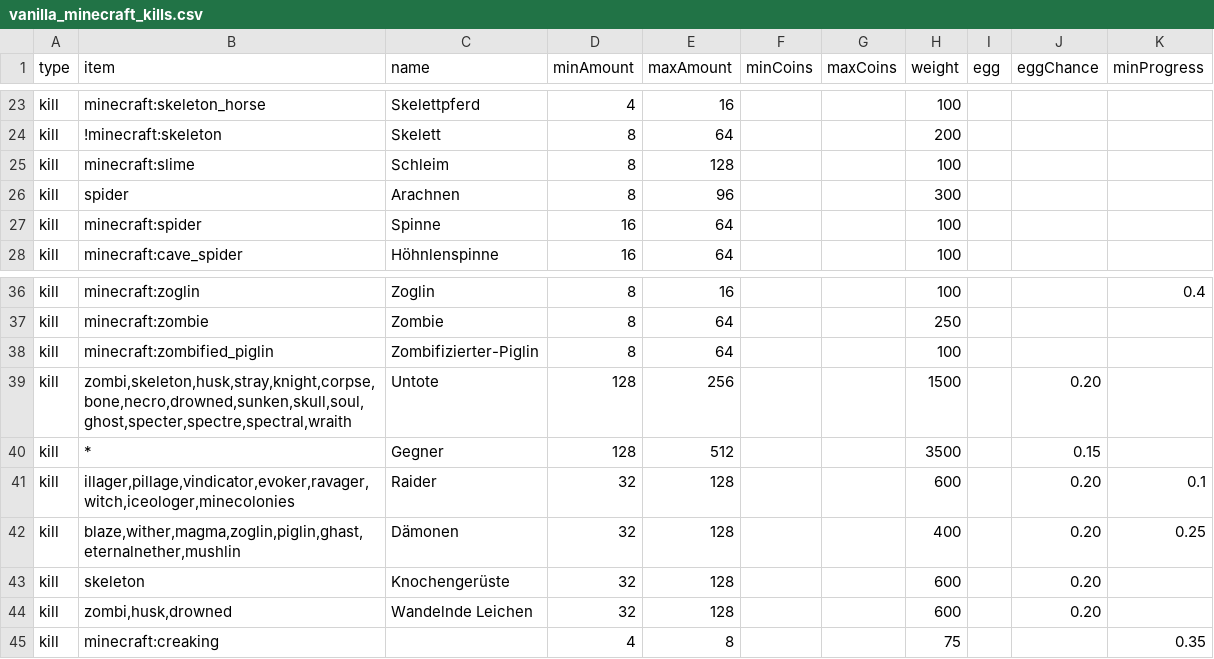
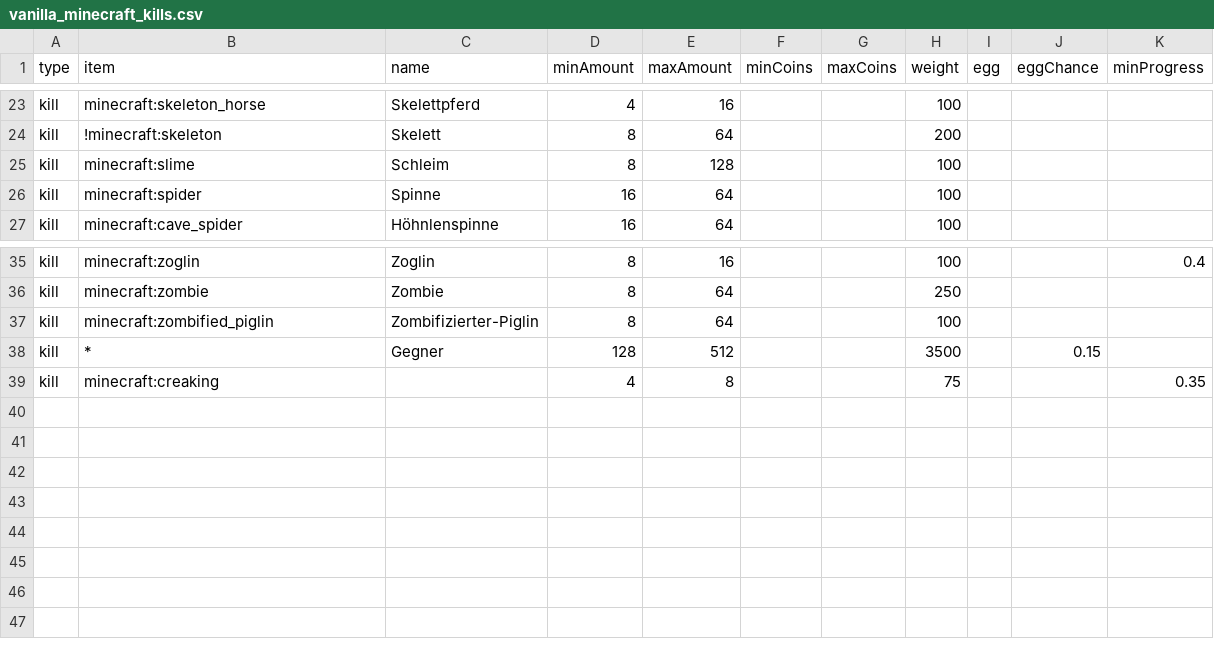
Before and after one commit to Sadragos/kubejs-mission-system, a CSV file: missions/vanilla_minecraft_kills.csv, drawn as a sheet; only a part is shown, gaps mark what is left out; the diff names each change by its address in the sheet, - before the commit and + after, or states it on an @@ line.

```diff
--- a/missions/vanilla_minecraft_kills.csv
+++ b/missions/vanilla_minecraft_kills.csv
-row 26: kill | spider | Arachnen | 8 | 96 |  |  | 300
-row 39: kill | zombi,skeleton,husk,stray,knight,corpse,bone,necro,drowned,sunken,skull,soul,ghost,specter,spectre,spectral,wraith | Untote | 128 | 256 |  |  | 1500 |  | 0.20
-row 41: kill | illager,pillage,vindicator,evoker,ravager,witch,iceologer,minecolonies | Raider | 32 | 128 |  |  | 600 |  | 0.20 | 0.1
-row 42: kill | blaze,wither,magma,zoglin,piglin,ghast,eternalnether,mushlin | Dämonen | 32 | 128 |  |  | 400 |  | 0.20 | 0.25
-row 43: kill | skeleton | Knochengerüste | 32 | 128 |  |  | 600 |  | 0.20
-row 44: kill | zombi,husk,drowned | Wandelnde Leichen | 32 | 128 |  |  | 600 |  | 0.20
```
Also changed, not shown: missions/born_in_chaos_kills.csv, 1 other file.
